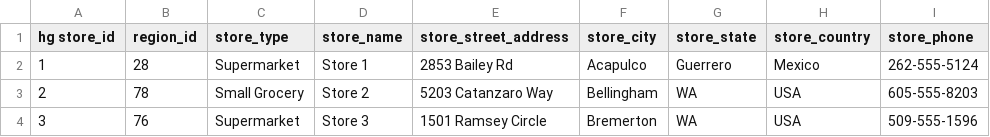
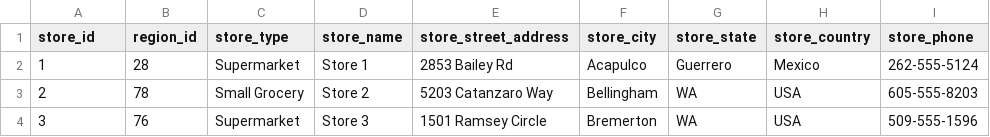
Before and after one commit to udhayveer-singh-jamwal/Maven-Market-Analysis-Dashboard, a CSV file: MavenMarket_Stores.csv, drawn as a sheet; only a part is shown; the diff names each change by its address in the sheet, - before the commit and + after, or states it on an @@ line.

Commit message:
Add header row to MavenMarket_Stores.csv
The header row has been added to the CSV file to define the columns.

```diff
--- a/MavenMarket_Stores.csv
+++ b/MavenMarket_Stores.csv
-A1: hg store_id
+A1: store_id
```
